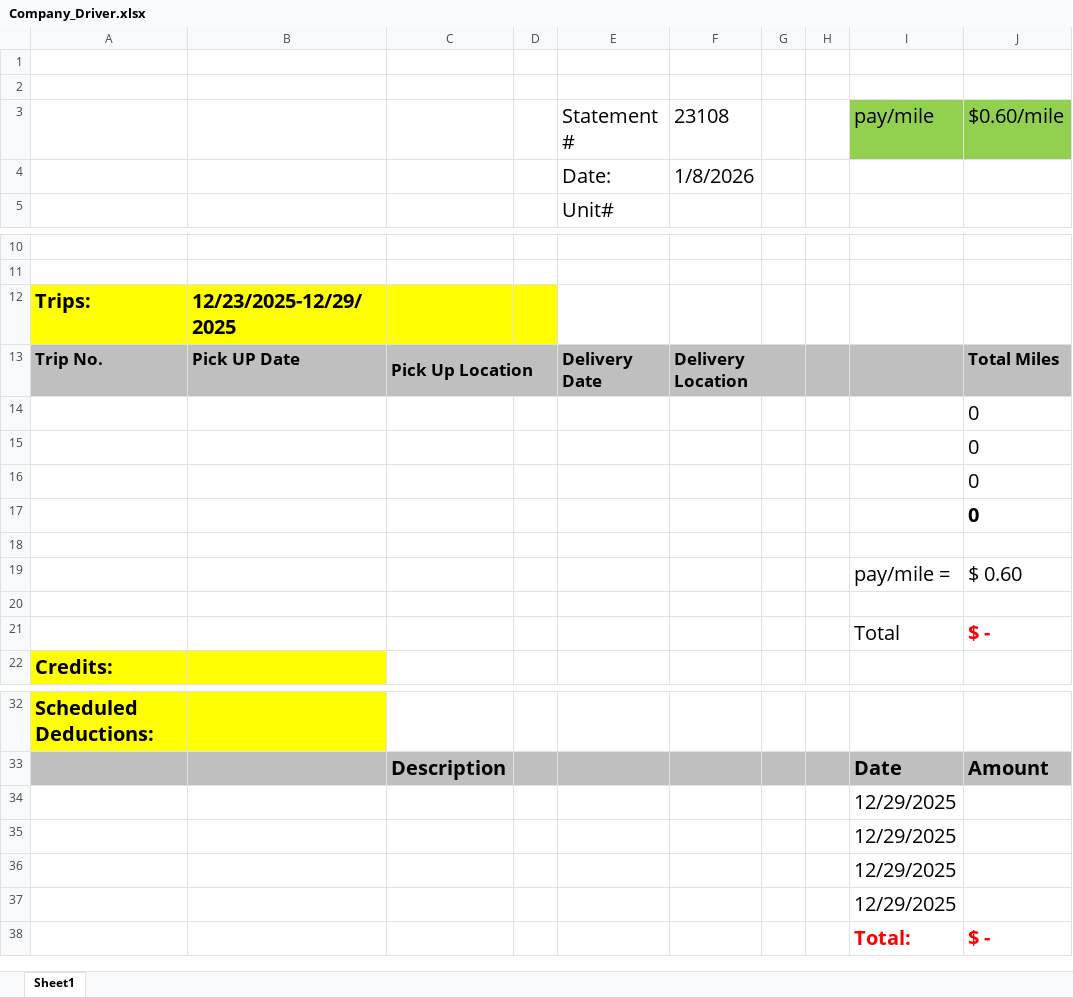
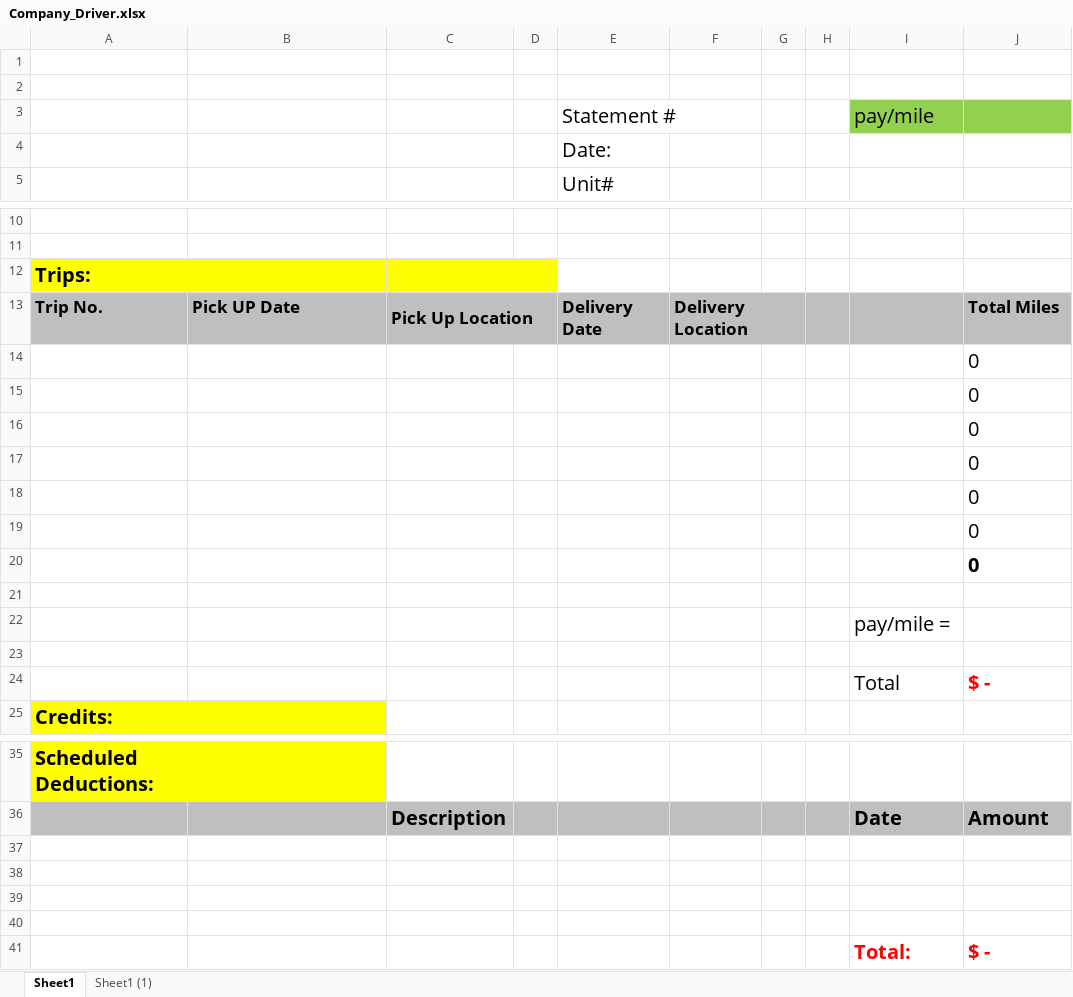
Before and after one commit to djox057/Beverly-TMS, an Excel workbook: src/assets/templates/Company_Driver.xlsx, sheet Sheet1, drawn as a sheet; only a part is shown, gaps mark what is left out; values as stored, in another font and other column widths than the file's, no borders; charts and pictures not drawn; addresses are those after the commit; the diff names each change by its address in the sheet, - before the commit and + after, or states it on an @@ line.

```diff
--- a/src/assets/templates/Company_Driver.xlsx (sheet Sheet1)
+++ b/src/assets/templates/Company_Driver.xlsx (sheet Sheet1)
+sheet tab: Sheet1 (1)
-F3: 23108
+F3: (empty)
-J3: $0.60/mile
+J3: (empty)
-F4: 1/8/2026
+F4: (empty)
-B12: 12/23/2025-12/29/2025
+B12: (empty)
-D13 fill: #BFBFBF
+D13 fill: none
-G13 fill: #BFBFBF
+G13 fill: none
-J17 bold: on
+J17 bold: off
+row 18:  |  |  |  |  |  |  |  |  | 0
+row 19:  |  |  |  |  |  |  |  |  | 0
+row 20:  |  |  |  |  |  |  |  |  | 0
-J22: $ 0.60
+J22: (empty)
-I37:I40: 12/29/2025
+I37:I40: (empty)
```
Also changed, not shown: formulas that keep their value, charts or pictures.
